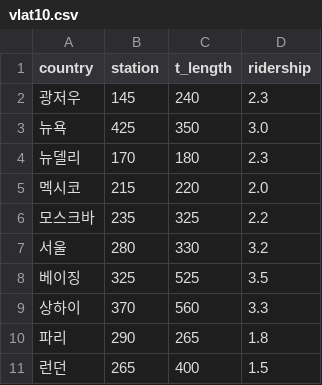
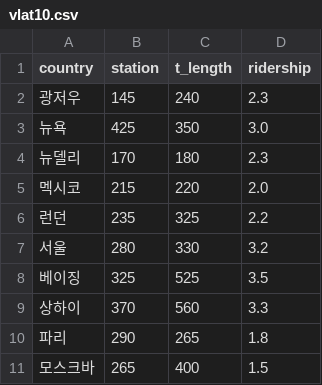
Before and after one commit to nini12091/vlat, a CSV file: vlat10.csv, drawn as a sheet.

Commit message:
Update vlat10.csv

```diff
--- a/vlat10.csv
+++ b/vlat10.csv
@@ -5,3 +5,3 @@ country,station,t_length,ridership
 멕시코,215,220,2.0
-모스크바,235,325,2.2
+런던,235,325,2.2
 서울,280,330,3.2
@@ -10,2 +10,2 @@ country,station,t_length,ridership
 파리,290,265,1.8
-런던,265,400,1.5
+모스크바,265,400,1.5
```
